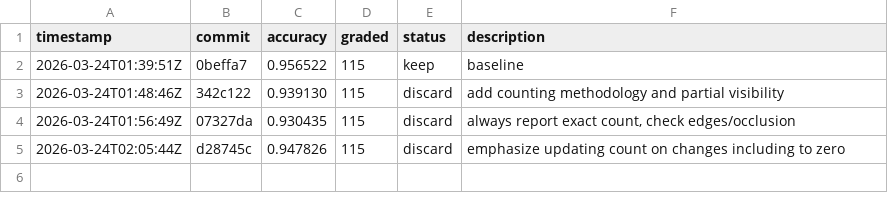
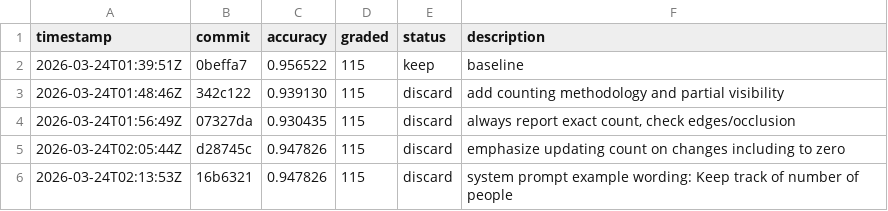
Before and after one commit to Clamepending/videomemory, a TSV file: prompt_hustle/results.tsv, drawn as a sheet; the diff names each change by its address in the sheet, - before the commit and + after, or states it on an @@ line.

```diff
--- a/prompt_hustle/results.tsv
+++ b/prompt_hustle/results.tsv
+row 6: 2026-03-24T02:13:53Z | 16b6321 | 0.947826 | 115 | discard | system prompt example wording: Keep track of number of people
```
Also changed, not shown: 1 other file.
